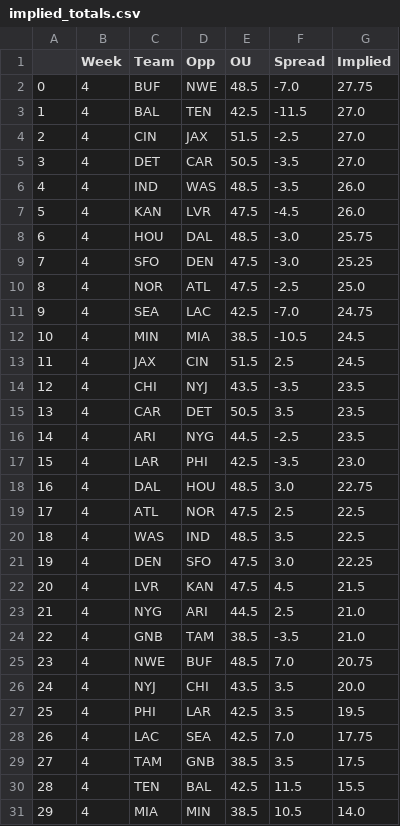
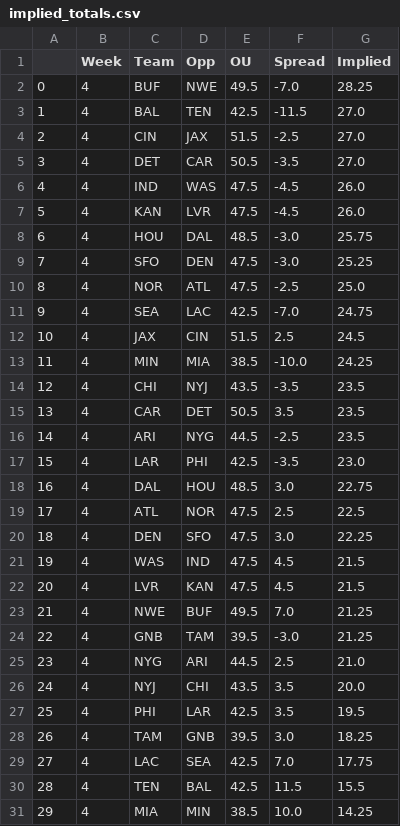
Before and after one commit to JonPGH/nflApp, a CSV file: Data/implied_totals.csv, drawn as a sheet; removed rows and columns are numbered as before the commit, all else as after; the diff names each change by its address in the sheet, - before the commit and + after, or states it on an @@ line.

```diff
--- a/Data/implied_totals.csv
+++ b/Data/implied_totals.csv
-E2 (OU): 48.5
+E2 (OU): 49.5
-G2 (Implied): 27.75
+G2 (Implied): 28.25
-E6 (OU): 48.5
+E6 (OU): 47.5
-F6 (Spread): -3.5
+F6 (Spread): -4.5
-row 12: 10 | 4 | MIN | MIA | 38.5 | -10.5 | 24.5
@@ column A renumbered between rows 12 and 29 @@
+row 13: 11 | 4 | MIN | MIA | 38.5 | -10.0 | 24.25
-row 20: 18 | 4 | WAS | IND | 48.5 | 3.5 | 22.5
+row 21: 19 | 4 | WAS | IND | 47.5 | 4.5 | 21.5
+row 23: 21 | 4 | NWE | BUF | 49.5 | 7.0 | 21.25
+row 24: 22 | 4 | GNB | TAM | 39.5 | -3.0 | 21.25
-row 24: 22 | 4 | GNB | TAM | 38.5 | -3.5 | 21.0
-row 25: 23 | 4 | NWE | BUF | 48.5 | 7.0 | 20.75
+row 28: 26 | 4 | TAM | GNB | 39.5 | 3.0 | 18.25
-row 29: 27 | 4 | TAM | GNB | 38.5 | 3.5 | 17.5
-F31 (Spread): 10.5
+F31 (Spread): 10.0
-G31 (Implied): 14.0
+G31 (Implied): 14.25
```
Also changed, not shown: Data/NFL Weekly Projections.csv, Data/bookproj.csv, 8 other files.
